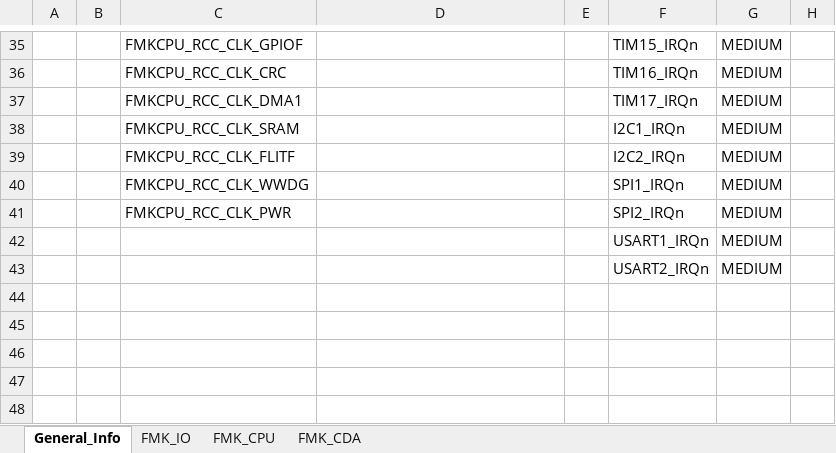
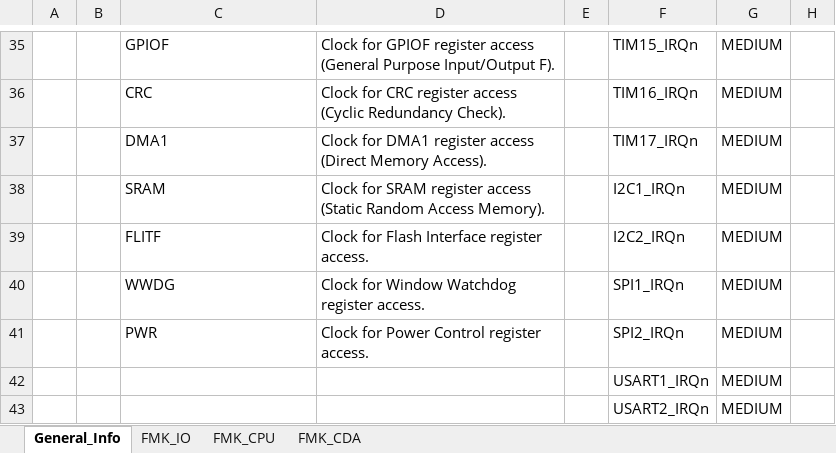
Before and after one commit to mbarbeau0545/Stm32PrjTpl, an Excel workbook: Doc/ConfigPrj/ExcelCfg/Hardware_Configuration.xlsx, sheet General_Info, drawn as a sheet; only a part is shown, gaps mark what is left out; values as stored, in another font and other column widths than the file's, no borders; table styles not drawn; the diff covers the shown part only; the diff names each change by its address in the sheet, - before the commit and + after, or states it on an @@ line.

Commit message:
Code gen for module FMKCPU done

```diff
--- a/Doc/ConfigPrj/ExcelCfg/Hardware_Configuration.xlsx (sheet General_Info)
+++ b/Doc/ConfigPrj/ExcelCfg/Hardware_Configuration.xlsx (sheet General_Info)
-C35: FMKCPU_RCC_CLK_GPIOF
+C35: GPIOF
-D35: (empty)
+D35: Clock for GPIOF register access (General Purpose Input/Output F).
-C36: FMKCPU_RCC_CLK_CRC
+C36: CRC
-D36: (empty)
+D36: Clock for CRC register access (Cyclic Redundancy Check).
-C37: FMKCPU_RCC_CLK_DMA1
+C37: DMA1
-D37: (empty)
+D37: Clock for DMA1 register access (Direct Memory Access).
-C38: FMKCPU_RCC_CLK_SRAM
+C38: SRAM
-D38: (empty)
+D38: Clock for SRAM register access (Static Random Access Memory).
-C39: FMKCPU_RCC_CLK_FLITF
+C39: FLITF
-D39: (empty)
+D39: Clock for Flash Interface register access.
-C40: FMKCPU_RCC_CLK_WWDG
+C40: WWDG
-D40: (empty)
+D40: Clock for Window Watchdog register access.
-C41: FMKCPU_RCC_CLK_PWR
+C41: PWR
-D41: (empty)
+D41: Clock for Power Control register access.
```
Also changed, not shown: 32 edited cells elsewhere in this sheet, 12 other files.
